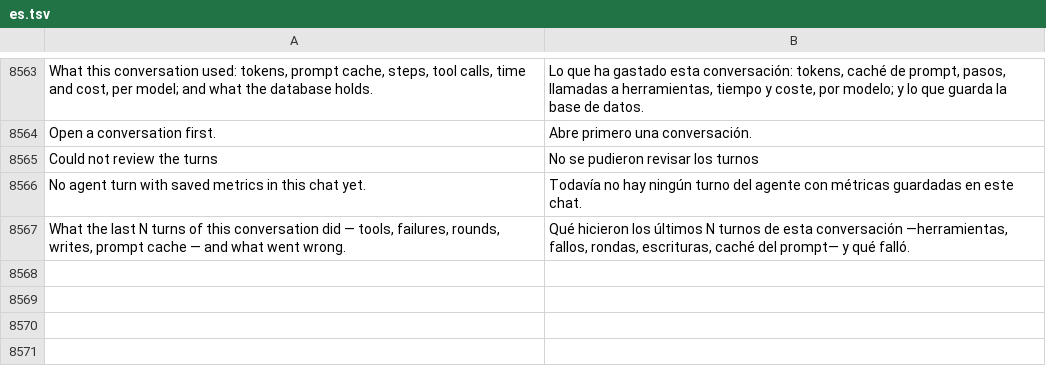
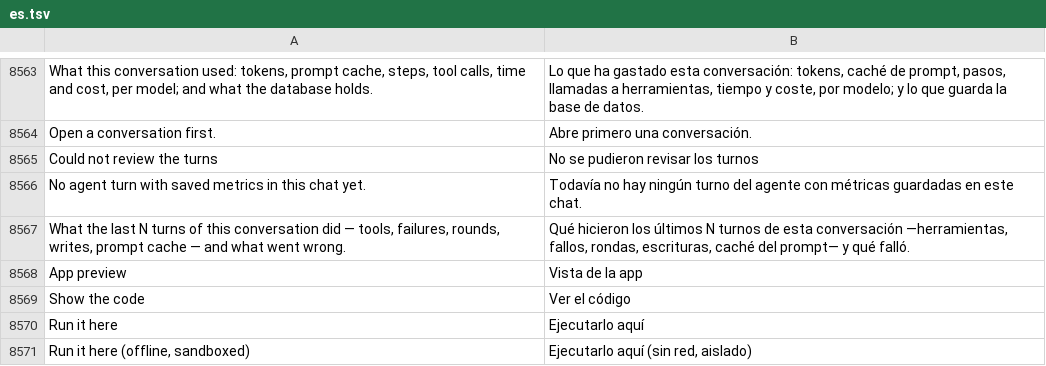
Before and after one commit to Luissalet/Faustus, a TSV file: docs/ui/i18n/es.tsv, drawn as a sheet; only a part is shown, gaps mark what is left out; the diff names each change by its address in the sheet, - before the commit and + after, or states it on an @@ line.

```diff
--- a/docs/ui/i18n/es.tsv
+++ b/docs/ui/i18n/es.tsv
+row 8568: App preview | Vista de la app
+row 8569: Show the code | Ver el código
+row 8570: Run it here | Ejecutarlo aquí
+row 8571: Run it here (offline, sandboxed) | Ejecutarlo aquí (sin red, aislado)
```
Also changed, not shown: 4 other files.
